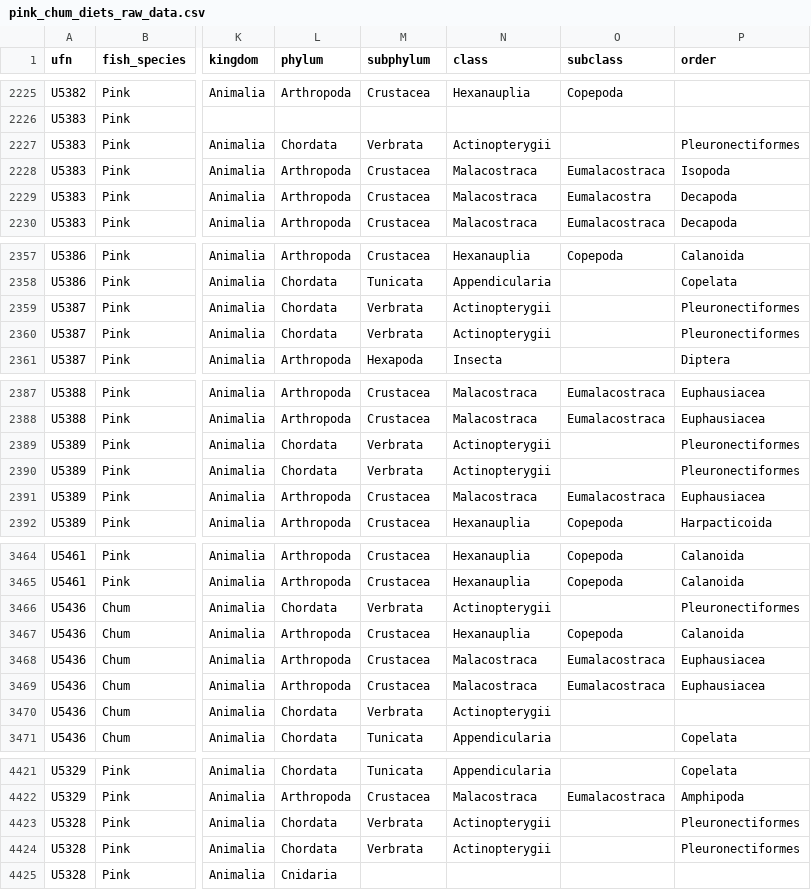
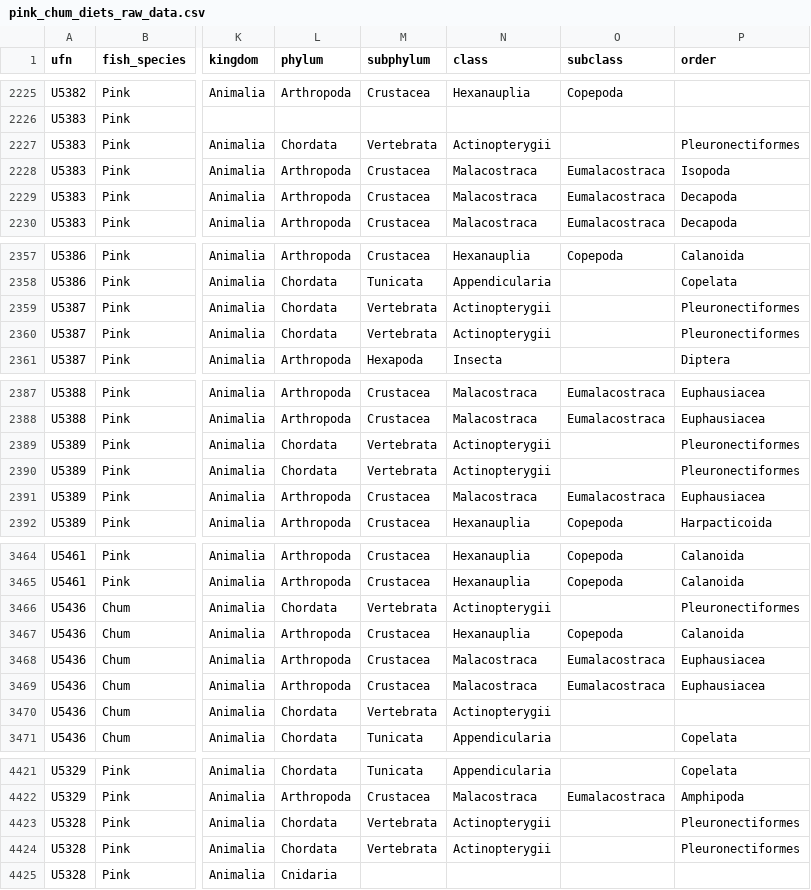
Before and after one commit to vanzahner/pink-chum-diets, a CSV file: data/pink_chum_diets_raw_data.csv, drawn as a sheet; only a part is shown, gaps mark what is left out; the diff covers the shown part only; the diff names each change by its address in the sheet, - before the commit and + after, or states it on an @@ line.

```diff
--- a/data/pink_chum_diets_raw_data.csv
+++ b/data/pink_chum_diets_raw_data.csv
-M2227 (subphylum): Verbrata
+M2227 (subphylum): Vertebrata
-O2229 (subclass): Eumalacostra
+O2229 (subclass): Eumalacostraca
-M2359:M2360 (subphylum): Verbrata
+M2359:M2360 (subphylum): Vertebrata
-M2389:M2390 (subphylum): Verbrata
+M2389:M2390 (subphylum): Vertebrata
-M3466 (subphylum): Verbrata
+M3466 (subphylum): Vertebrata
-M3470 (subphylum): Verbrata
+M3470 (subphylum): Vertebrata
-M4423:M4424 (subphylum): Verbrata
+M4423:M4424 (subphylum): Vertebrata
```
Also changed, not shown: 68 edited cells elsewhere in this file, 7 other files.
